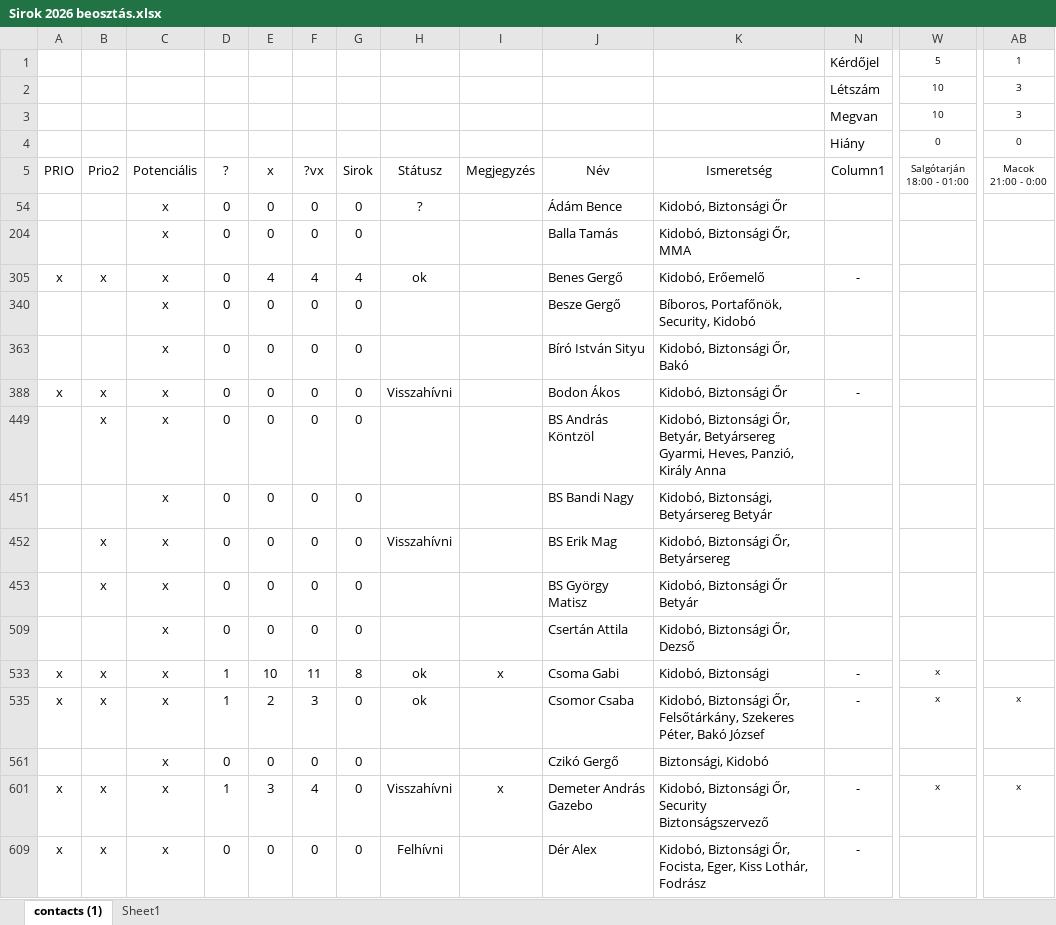
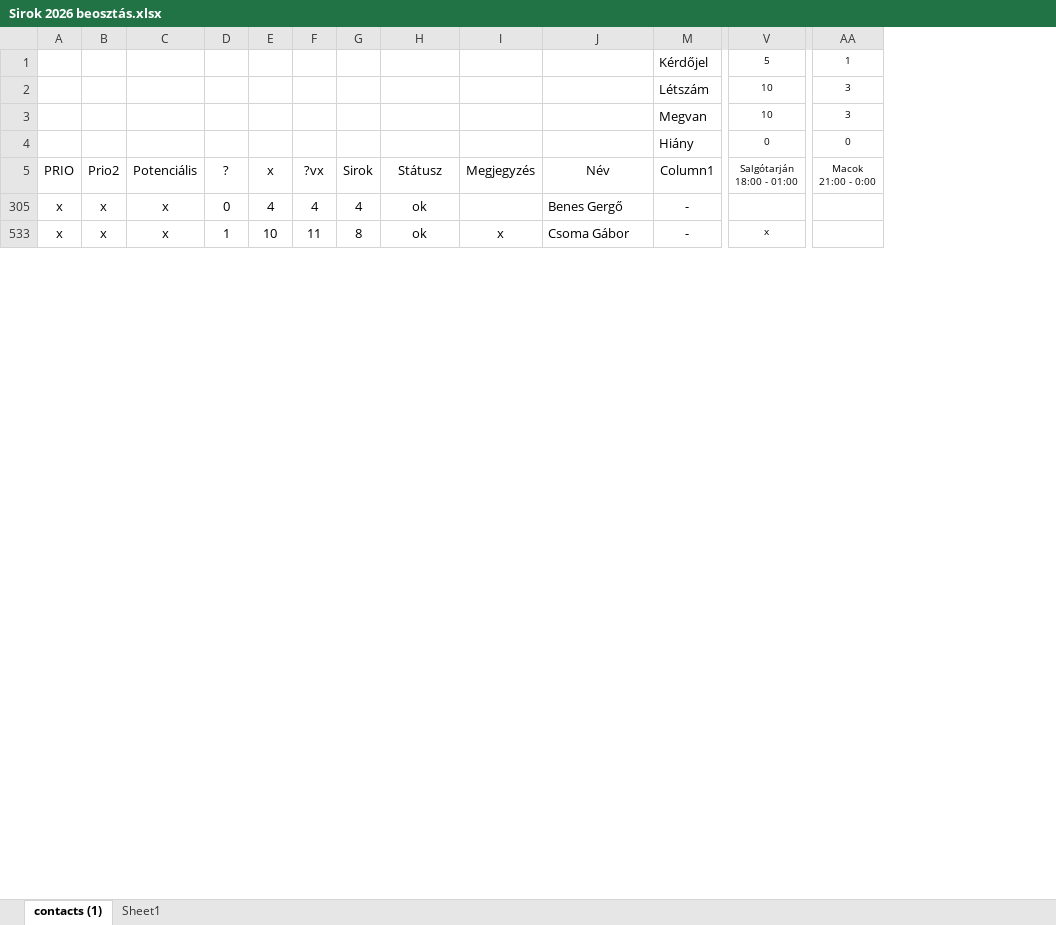
Before and after one commit to paszthytamas/sirok-2026-munkainformaciok, an Excel workbook: data/Sirok 2026 beosztás.xlsx, sheet contacts (1), drawn as a sheet; only a part is shown, gaps mark what is left out; values as stored, in another font and other column widths than the file's, no borders; conditional formats and table styles not drawn; rows hold the shown columns only; the diff covers the shown part only; the diff names each change by its address in the sheet, - before the commit and + after, or states it on an @@ line.

Commit message:
Add files via upload
Updated scheduling

```diff
--- a/data/Sirok 2026 beosztás.xlsx (sheet contacts (1))
+++ b/data/Sirok 2026 beosztás.xlsx (sheet contacts (1))
@@ column K hidden, row 5: Ismeretség; row 305: Kidobó, Erőemelő; row 533: Kidobó, Biztonsági @@
-row 54:  |  | x | 0 | 0 | 0 | 0 | ? |  | Ádám Bence | Kidobó, Biztonsági Őr
-row 204:  |  | x | 0 | 0 | 0 | 0 |  |  | Balla Tamás | Kidobó, Biztonsági Őr, MMA
-row 340:  |  | x | 0 | 0 | 0 | 0 |  |  | Besze Gergő | Bíboros, Portafőnök, Security, Kidobó
-row 363:  |  | x | 0 | 0 | 0 | 0 |  |  | Bíró István Sityu | Kidobó, Biztonsági Őr, Bakó
-row 388: x | x | x | 0 | 0 | 0 | 0 | Visszahívni |  | Bodon Ákos | Kidobó, Biztonsági Őr | -
-row 449:  | x | x | 0 | 0 | 0 | 0 |  |  | BS András Köntzöl | Kidobó, Biztonsági Őr, Betyár, Betyársereg Gyarmi, Heves, Panzió, Király Anna
-row 451:  |  | x | 0 | 0 | 0 | 0 |  |  | BS Bandi Nagy | Kidobó, Biztonsági, Betyársereg Betyár
-row 452:  | x | x | 0 | 0 | 0 | 0 | Visszahívni |  | BS Erik Mag | Kidobó, Biztonsági Őr, Betyársereg
-row 453:  | x | x | 0 | 0 | 0 | 0 |  |  | BS György Matisz | Kidobó, Biztonsági Őr Betyár
-row 509:  |  | x | 0 | 0 | 0 | 0 |  |  | Csertán Attila | Kidobó, Biztonsági Őr, Dezső
-J533: Csoma Gabi
+J533: Csoma Gábor
-row 535: x | x | x | 1 | 2 | 3 | 0 | ok |  | Csomor Csaba | Kidobó, Biztonsági Őr, Felsőtárkány, Szekeres Péter, Bakó József | - | x | x
-row 561:  |  | x | 0 | 0 | 0 | 0 |  |  | Czikó Gergő | Biztonsági, Kidobó
-row 601: x | x | x | 1 | 3 | 4 | 0 | Visszahívni | x | Demeter András Gazebo | Kidobó, Biztonsági Őr, Security Biztonságszervező | - | x | x
-row 609: x | x | x | 0 | 0 | 0 | 0 | Felhívni |  | Dér Alex | Kidobó, Biztonsági Őr, Focista, Eger, Kiss Lothár, Fodrász | -
```
Also changed, not shown: 110 removed rows and 4 edited cells elsewhere in this sheet, formulas that keep their value, hidden cells.
